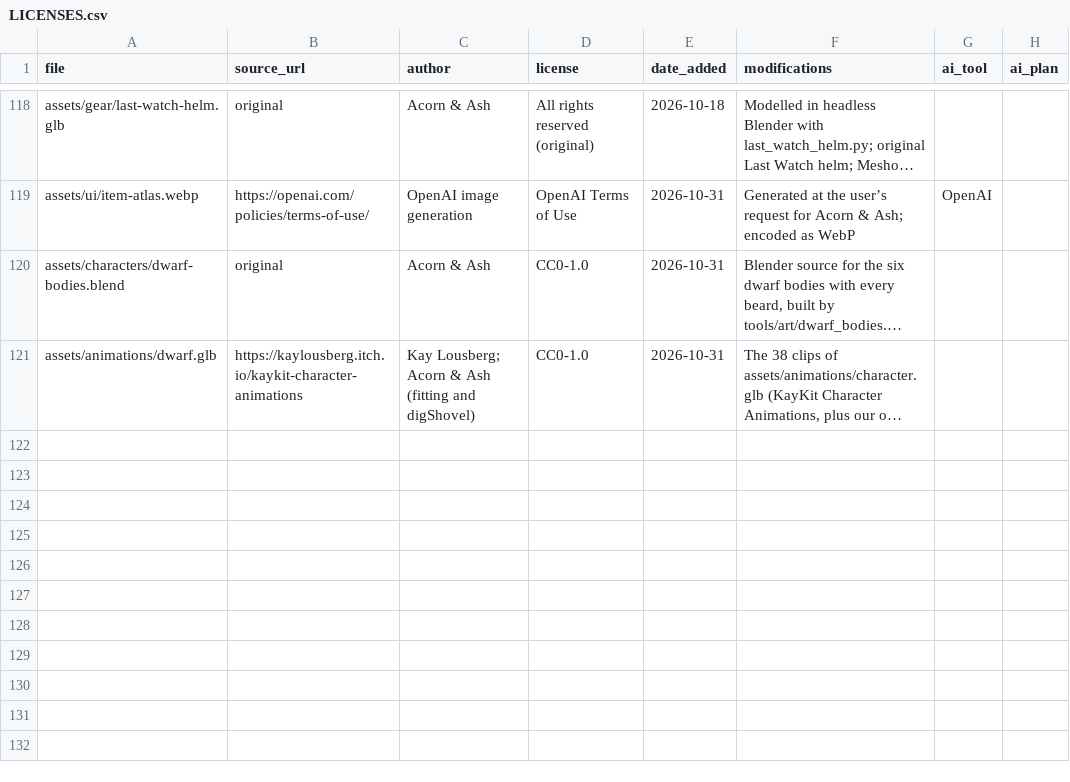
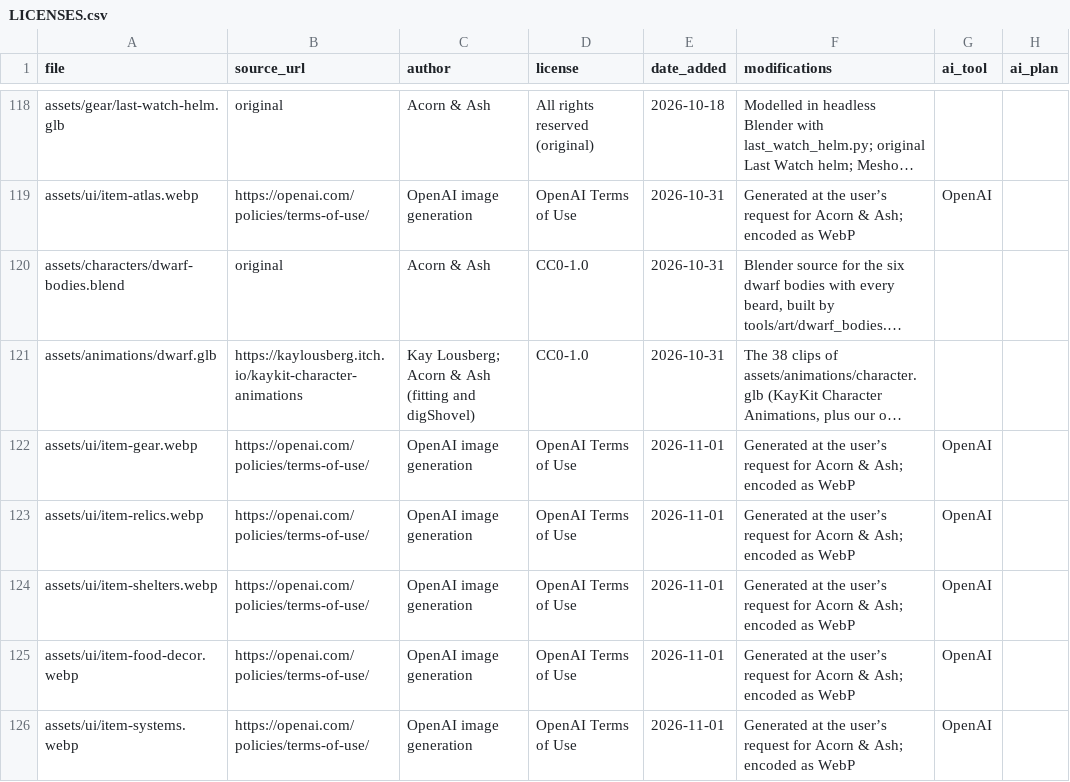
Before and after one commit to riokku/acorn-and-ash, a CSV file: assets/LICENSES.csv, drawn as a sheet; only a part is shown, gaps mark what is left out; long unchanged cells end in …; the diff names each change by its address in the sheet, - before the commit and + after, or states it on an @@ line.

Commit message:
Complete painted item catalog and HUD symbols

```diff
--- a/assets/LICENSES.csv
+++ b/assets/LICENSES.csv
+row 122: assets/ui/item-gear.webp | https://openai.com/policies/terms-of-use/ | OpenAI image generation | OpenAI Terms of Use | 2026-11-01 | Generated at the user’s request for Acorn & Ash; encoded as WebP | OpenAI
+row 123: assets/ui/item-relics.webp | https://openai.com/policies/terms-of-use/ | OpenAI image generation | OpenAI Terms of Use | 2026-11-01 | Generated at the user’s request for Acorn & Ash; encoded as WebP | OpenAI
+row 124: assets/ui/item-shelters.webp | https://openai.com/policies/terms-of-use/ | OpenAI image generation | OpenAI Terms of Use | 2026-11-01 | Generated at the user’s request for Acorn & Ash; encoded as WebP | OpenAI
+row 125: assets/ui/item-food-decor.webp | https://openai.com/policies/terms-of-use/ | OpenAI image generation | OpenAI Terms of Use | 2026-11-01 | Generated at the user’s request for Acorn & Ash; encoded as WebP | OpenAI
+row 126: assets/ui/item-systems.webp | https://openai.com/policies/terms-of-use/ | OpenAI image generation | OpenAI Terms of Use | 2026-11-01 | Generated at the user’s request for Acorn & Ash; encoded as WebP | OpenAI
```
Also changed, not shown: 17 other files.
